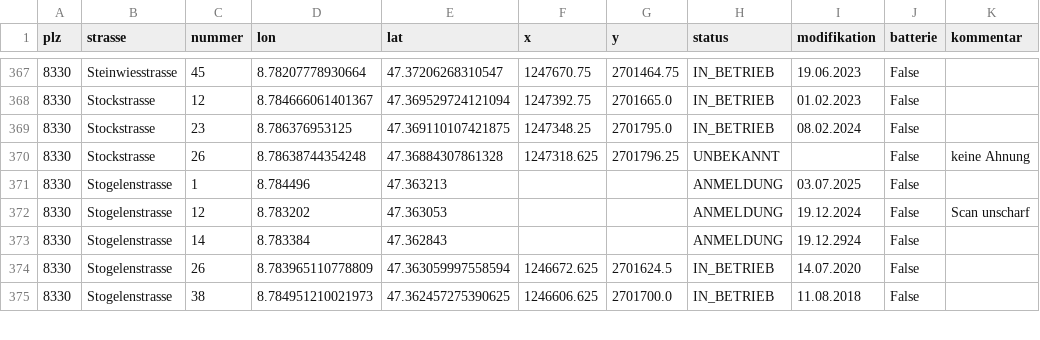
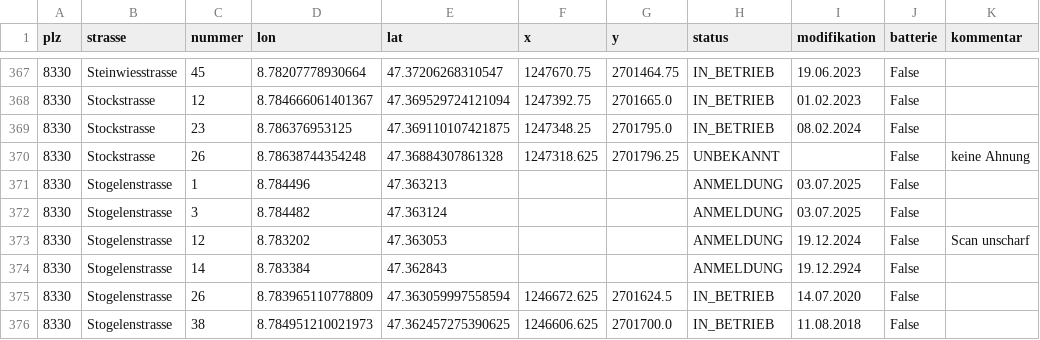
Before and after one commit to loeti82/firemap, a CSV file: pv.csv, drawn as a sheet; only a part is shown, gaps mark what is left out; the diff names each change by its address in the sheet, - before the commit and + after, or states it on an @@ line.

Commit message:
Stogelenstrasse,3

```diff
--- a/pv.csv
+++ b/pv.csv
+row 372: 8330 | Stogelenstrasse | 3 | 8.784482 | 47.363124 |  |  | ANMELDUNG | 03.07.2025 | False
```
